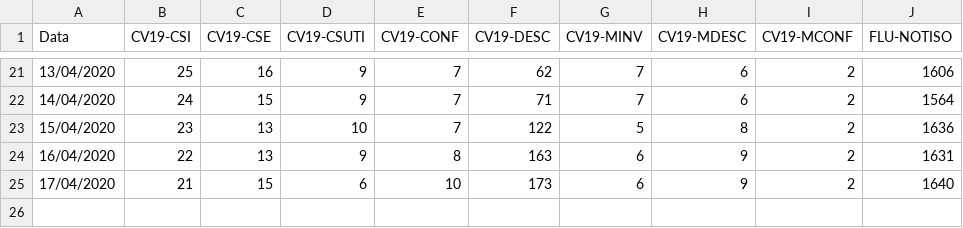
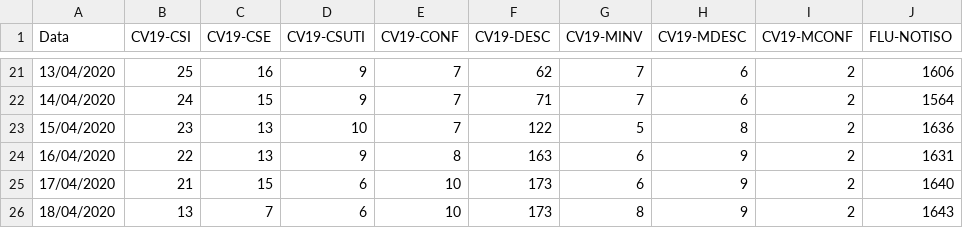
Before and after one commit to MetlHedd/datasets, a CSV file: covid19/saocarlos/dataset.csv, drawn as a sheet; only a part is shown, gaps mark what is left out; the diff names each change by its address in the sheet, - before the commit and + after, or states it on an @@ line.

Commit message:
Atualização diária

```diff
--- a/covid19/saocarlos/dataset.csv
+++ b/covid19/saocarlos/dataset.csv
+row 26: 18/04/2020 | 13 | 7 | 6 | 10 | 173 | 8 | 9 | 2 | 1643
```
